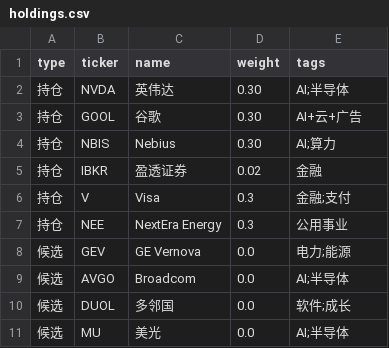
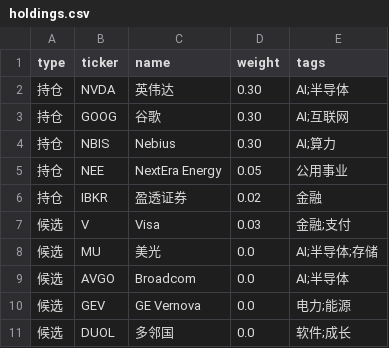
Before and after one commit to LYDIALI16/portfolio-engine, a CSV file: config/holdings.csv, drawn as a sheet.

Commit message:
Update holdings.csv

```diff
--- a/config/holdings.csv
+++ b/config/holdings.csv
@@ -2,10 +2,10 @@ type,ticker,name,weight,tags
 持仓,NVDA,英伟达,0.30,AI;半导体
-持仓,GOOL,谷歌,0.30,AI+云+广告
+持仓,GOOG,谷歌,0.30,AI;互联网
 持仓,NBIS,Nebius,0.30,AI;算力
+持仓,NEE,NextEra Energy,0.05,公用事业
 持仓,IBKR,盈透证券,0.02,金融
-持仓,V,Visa,0.3,金融;支付
-持仓,NEE,NextEra Energy,0.3,公用事业
+候选,V,Visa,0.03,金融;支付
+候选,MU,美光,0.0,AI;半导体;存储
+候选,AVGO,Broadcom,0.0,AI;半导体
 候选,GEV,GE Vernova,0.0,电力;能源
-候选,AVGO,Broadcom,0.0,AI;半导体
 候选,DUOL,多邻国,0.0,软件;成长
-候选,MU,美光,0.0,AI;半导体
```
